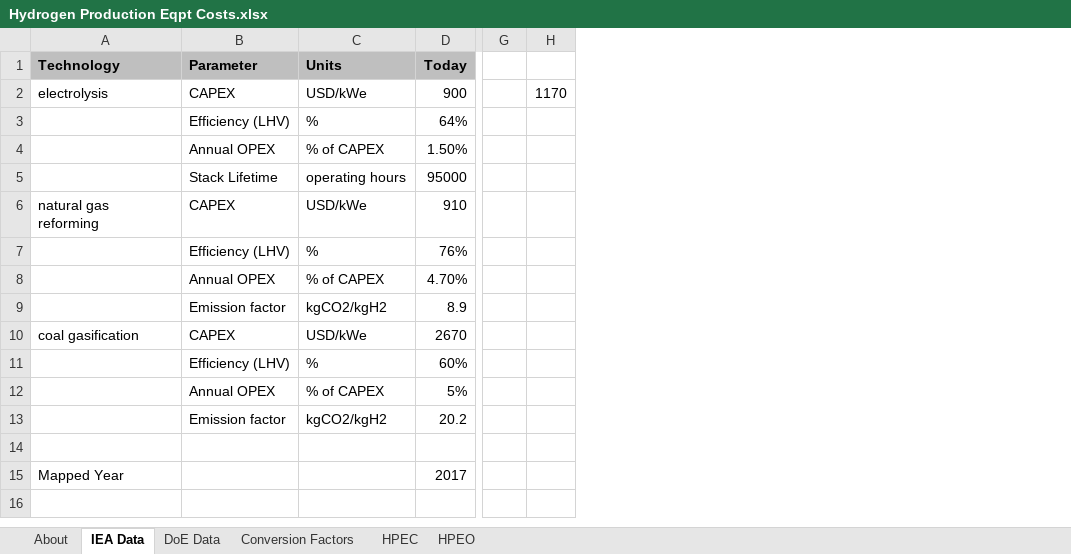
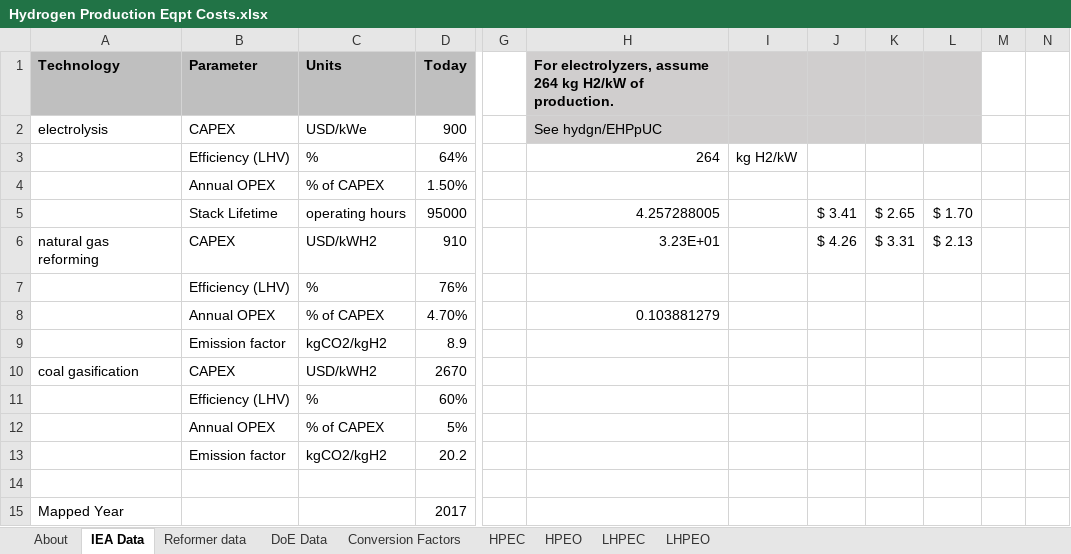
Before and after one commit to EnergyInnovation/eps-us, an Excel workbook: InputData/hydgn/HPEC/Hydrogen Production Eqpt Costs.xlsx, sheet IEA Data, drawn as a sheet; only a part is shown, gaps mark what is left out; values as stored, in another font and other column widths than the file's, no borders; removed rows and columns are numbered as before the commit, all else as after; the diff covers the shown part only; the diff names each change by its address in the sheet, - before the commit and + after, or states it on an @@ line.

```diff
--- a/InputData/hydgn/HPEC/Hydrogen Production Eqpt Costs.xlsx (sheet IEA Data)
+++ b/InputData/hydgn/HPEC/Hydrogen Production Eqpt Costs.xlsx (sheet IEA Data)
+sheet tab: Reformer data
+sheet tab: LHPEC
+sheet tab: LHPEO
-column H, row 2: 1170
+column H, rows 1-8: For electrolyzers, assume 264 kg H2/kW of production. | See hydgn/EHPpUC | 264 |  | 4.257288005 | 3.23E+01 |  | 0.103881279
+column I, row 3: kg H2/kW
+column J, rows 5-6: $ 3.41 | $ 4.26
+column K, rows 5-6: $ 2.65 | $ 3.31
+column L, rows 5-6: $ 1.70 | $ 2.13
+column M, empty
+column N, empty
-C6 (Units): USD/kWe
+C6 (Units): USD/kWH2
-C10 (Units): USD/kWe
+C10 (Units): USD/kWH2
```
Also changed, not shown: 18 added rows elsewhere in this sheet, sheet HPEO, sheet HPEC, sheet DoE Data, sheet About, charts or pictures, 26 other files.
